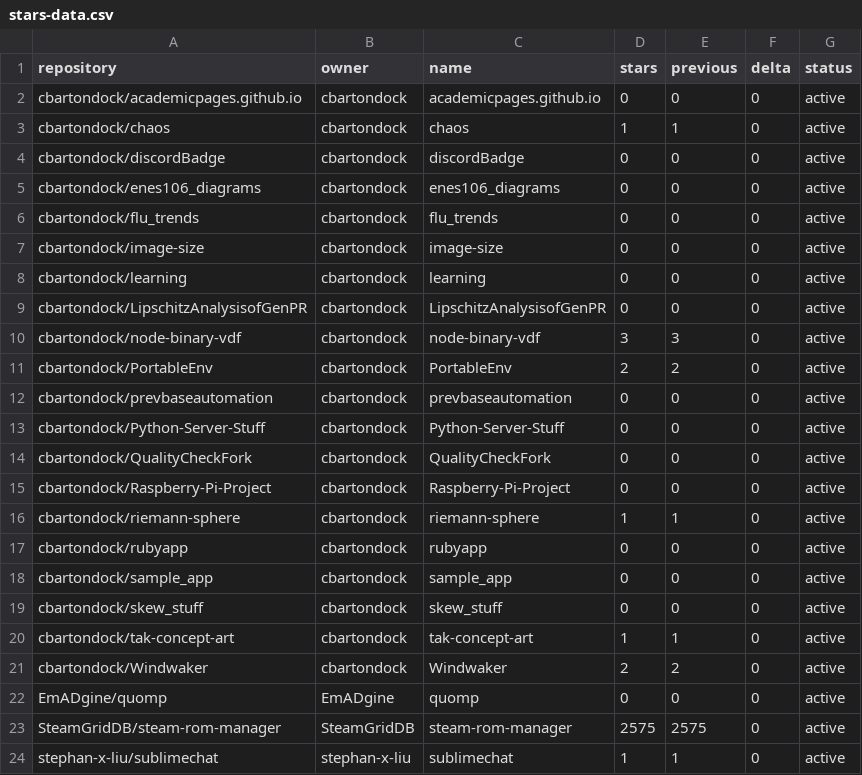
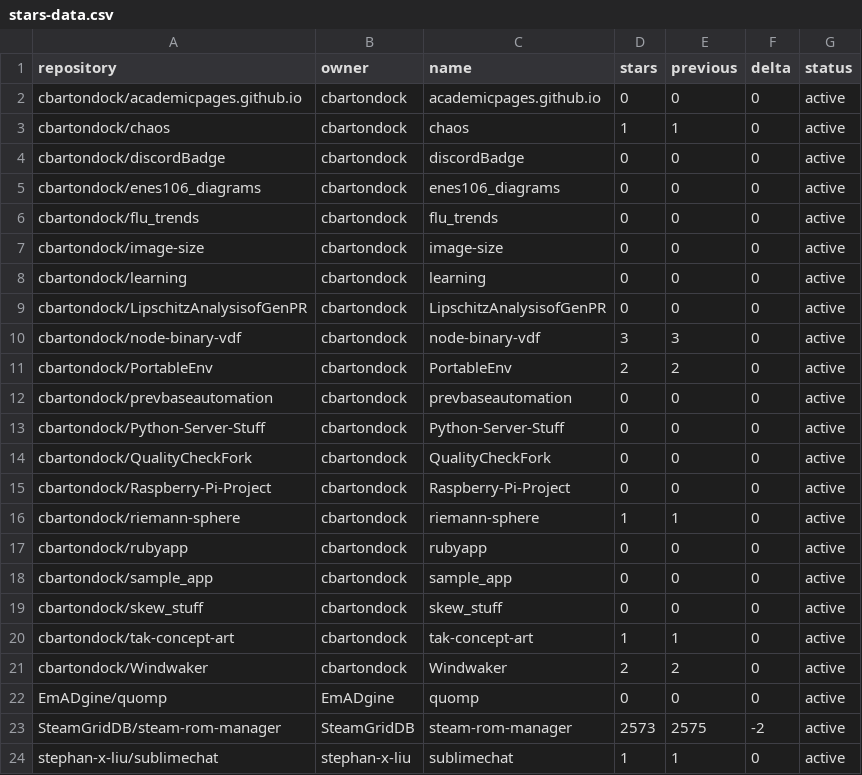
Before and after one commit to SteamGridDB/steam-rom-manager, a CSV file: stars-data.csv, drawn as a sheet.

```diff
--- a/stars-data.csv
+++ b/stars-data.csv
@@ -22,3 +22,3 @@ cbartondock/Windwaker,cbartondock,Windwaker,2,2,0,active
 EmADgine/quomp,EmADgine,quomp,0,0,0,active
-SteamGridDB/steam-rom-manager,SteamGridDB,steam-rom-manager,2575,2575,0,active
+SteamGridDB/steam-rom-manager,SteamGridDB,steam-rom-manager,2573,2575,-2,active
 stephan-x-liu/sublimechat,stephan-x-liu,sublimechat,1,1,0,active
```
Also changed, not shown: 15 other files.
